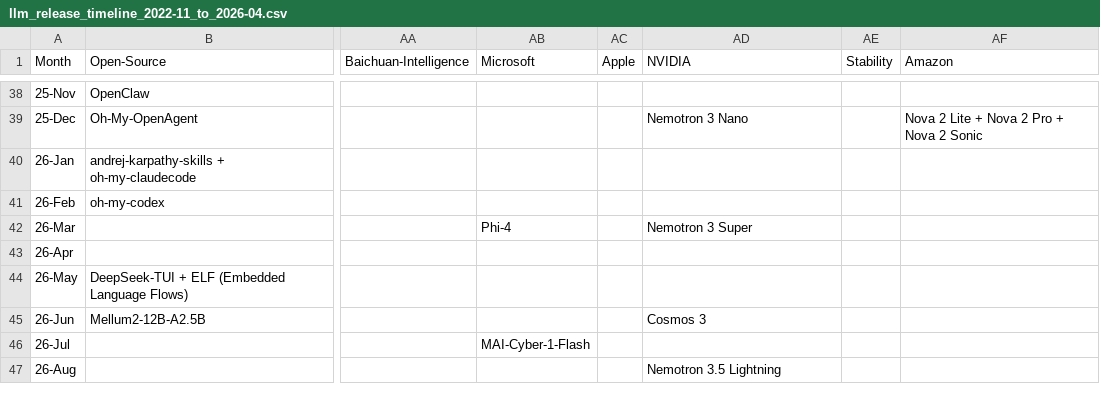
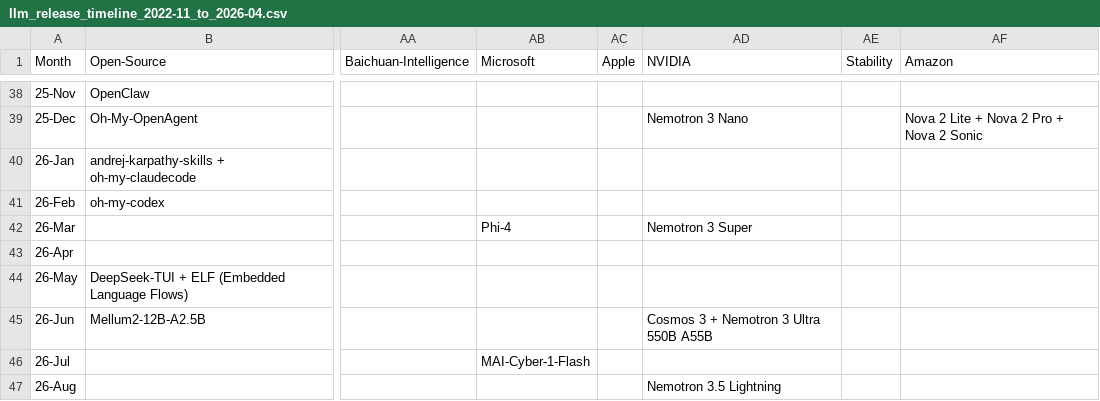
Before and after one commit to Physics-Lee/Monthly_Table_of_LLM_Releasing, a CSV file: llm_release_timeline_2022-11_to_2026-04.csv, drawn as a sheet; only a part is shown, gaps mark what is left out; the diff names each change by its address in the sheet, - before the commit and + after, or states it on an @@ line.

Commit message:
data: add Nemotron 3 Ultra 550B A55B (26-Jun)

```diff
--- a/llm_release_timeline_2022-11_to_2026-04.csv
+++ b/llm_release_timeline_2022-11_to_2026-04.csv
-AD45 (NVIDIA): Cosmos 3
+AD45 (NVIDIA): Cosmos 3 + Nemotron 3 Ultra 550B A55B
```
Also changed, not shown: 3 other files.
